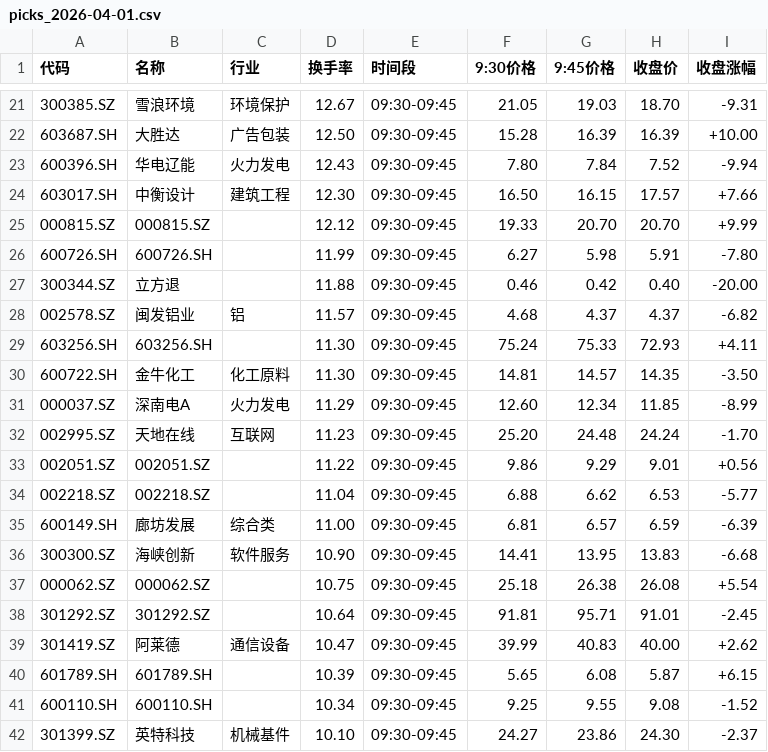
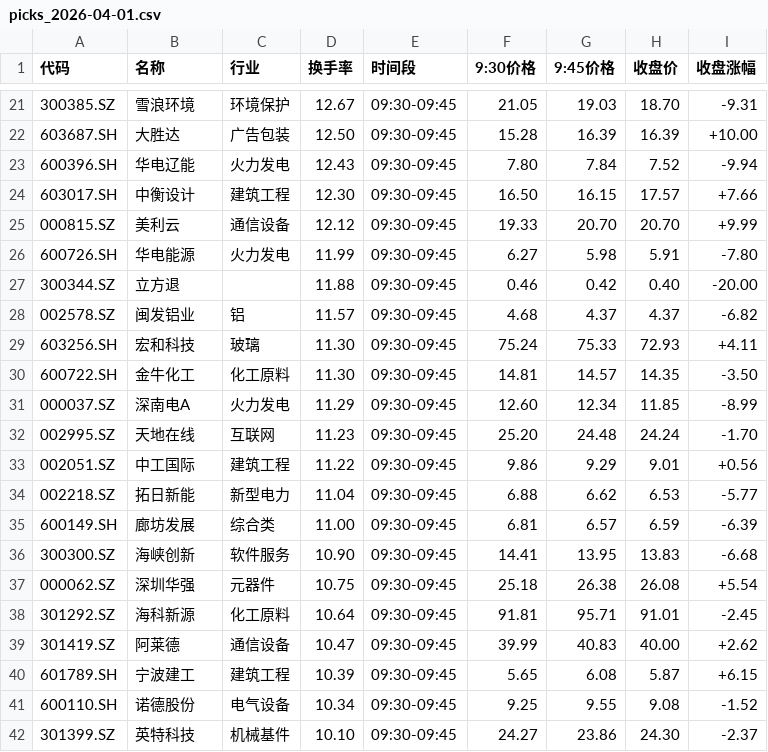
Before and after one commit to dkim55524-design/lobster-radar, a CSV file: stock_data/picks_2026-04-01.csv, drawn as a sheet; only a part is shown, gaps mark what is left out; the diff covers the shown part only.

```diff
--- a/stock_data/picks_2026-04-01.csv
+++ b/stock_data/picks_2026-04-01.csv
@@ -24,7 +24,7 @@
 603017.SH,中衡设计,建筑工程,12.30,09:30-09:45,16.50,16.15,17.57,+7.66
-000815.SZ,000815.SZ,,12.12,09:30-09:45,19.33,20.70,20.70,+9.99
-600726.SH,600726.SH,,11.99,09:30-09:45,6.27,5.98,5.91,-7.80
+000815.SZ,美利云,通信设备,12.12,09:30-09:45,19.33,20.70,20.70,+9.99
+600726.SH,华电能源,火力发电,11.99,09:30-09:45,6.27,5.98,5.91,-7.80
 300344.SZ,立方退,,11.88,09:30-09:45,0.46,0.42,0.40,-20.00
 002578.SZ,闽发铝业,铝,11.57,09:30-09:45,4.68,4.37,4.37,-6.82
-603256.SH,603256.SH,,11.30,09:30-09:45,75.24,75.33,72.93,+4.11
+603256.SH,宏和科技,玻璃,11.30,09:30-09:45,75.24,75.33,72.93,+4.11
 600722.SH,金牛化工,化工原料,11.30,09:30-09:45,14.81,14.57,14.35,-3.50
@@ -32,11 +32,11 @@
 002995.SZ,天地在线,互联网,11.23,09:30-09:45,25.20,24.48,24.24,-1.70
-002051.SZ,002051.SZ,,11.22,09:30-09:45,9.86,9.29,9.01,+0.56
-002218.SZ,002218.SZ,,11.04,09:30-09:45,6.88,6.62,6.53,-5.77
+002051.SZ,中工国际,建筑工程,11.22,09:30-09:45,9.86,9.29,9.01,+0.56
+002218.SZ,拓日新能,新型电力,11.04,09:30-09:45,6.88,6.62,6.53,-5.77
 600149.SH,廊坊发展,综合类,11.00,09:30-09:45,6.81,6.57,6.59,-6.39
 300300.SZ,海峡创新,软件服务,10.90,09:30-09:45,14.41,13.95,13.83,-6.68
-000062.SZ,000062.SZ,,10.75,09:30-09:45,25.18,26.38,26.08,+5.54
-301292.SZ,301292.SZ,,10.64,09:30-09:45,91.81,95.71,91.01,-2.45
+000062.SZ,深圳华强,元器件,10.75,09:30-09:45,25.18,26.38,26.08,+5.54
+301292.SZ,海科新源,化工原料,10.64,09:30-09:45,91.81,95.71,91.01,-2.45
 301419.SZ,阿莱德,通信设备,10.47,09:30-09:45,39.99,40.83,40.00,+2.62
-601789.SH,601789.SH,,10.39,09:30-09:45,5.65,6.08,5.87,+6.15
-600110.SH,600110.SH,,10.34,09:30-09:45,9.25,9.55,9.08,-1.52
+601789.SH,宁波建工,建筑工程,10.39,09:30-09:45,5.65,6.08,5.87,+6.15
+600110.SH,诺德股份,电气设备,10.34,09:30-09:45,9.25,9.55,9.08,-1.52
 301399.SZ,英特科技,机械基件,10.10,09:30-09:45,24.27,23.86,24.30,-2.37
```
Also changed, not shown: 18 edited cells elsewhere in this file.
